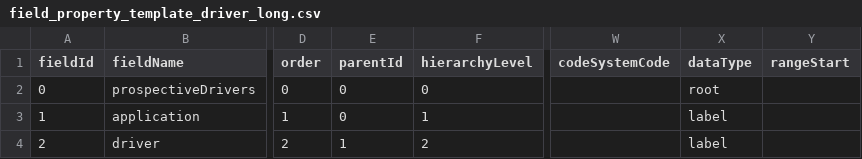
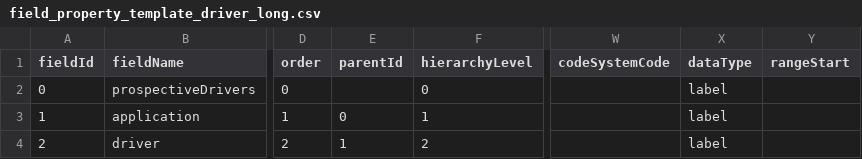
Before and after one commit to spookymvlder/xENFORCEx, a CSV file: src/main/resources/Documentation/field_property_template_driver_long.csv, drawn as a sheet; only a part is shown, gaps mark what is left out; the diff names each change by its address in the sheet, - before the commit and + after, or states it on an @@ line.

Commit message:
More root cleanup. Sorted some terminology in program, need to update documentation still. A result of normalization is relative paths are null. findFormRootNode needs cleaned up next.

```diff
--- a/src/main/resources/Documentation/field_property_template_driver_long.csv
+++ b/src/main/resources/Documentation/field_property_template_driver_long.csv
-E2 (parentId): 0
+E2 (parentId): (empty)
-X2 (dataType): root
+X2 (dataType): label
```
Also changed, not shown: 10 other files.
